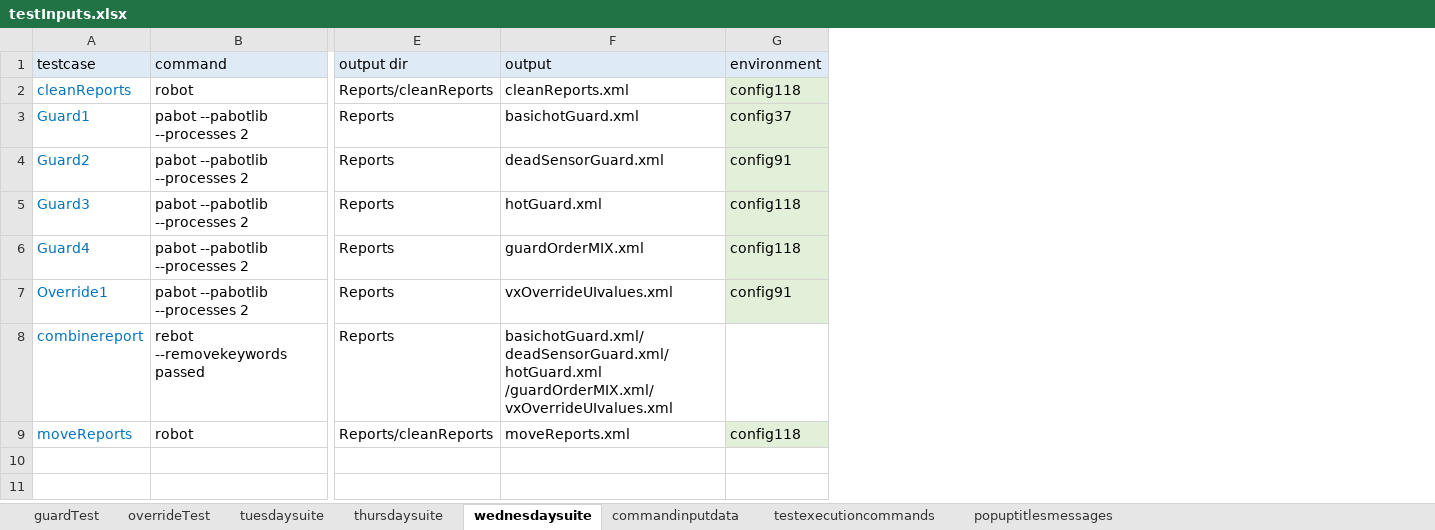
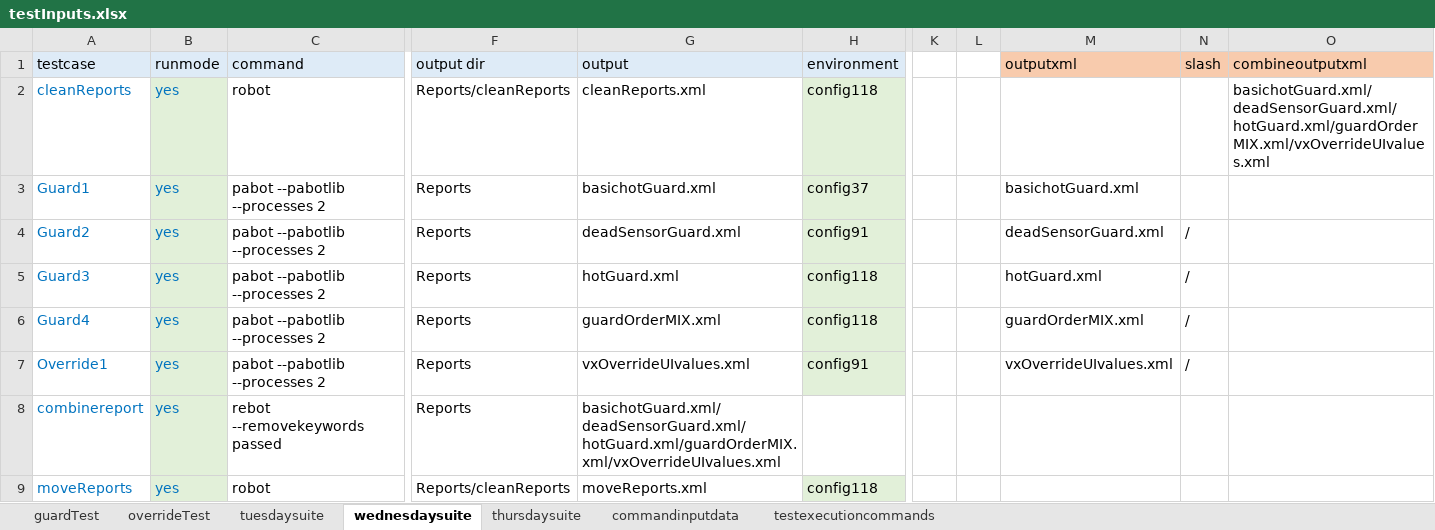
Before and after one commit to ananiac/AuQA, an Excel workbook: Inputs/testInputs.xlsx, sheet wednesdaysuite, drawn as a sheet; only a part is shown, gaps mark what is left out; values as stored, in another font and other column widths than the file's, no borders; addresses are those after the commit; the diff names each change by its address in the sheet, - before the commit and + after, or states it on an @@ line.

Commit message:
AUQA-85_popupVerification15

```diff
--- a/Inputs/testInputs.xlsx (sheet wednesdaysuite)
+++ b/Inputs/testInputs.xlsx (sheet wednesdaysuite)
-sheet tab: popuptitlesmessages
@@ sheet tab order changed: guardTest | overrideTest | tuesdaysuite | wednesdaysuite | thursdaysuite | commandinputdata | testexecutioncommands @@
+column B (runmode), rows 2-9: all yes
+column K, empty
+column L, empty
+column M (outputxml), rows 3-7: basichotGuard.xml | deadSensorGuard.xml | hotGuard.xml | guardOrderMIX.xml | vxOverrideUIvalues.xml
+column N (slash), rows 4-7: all /
+column O (combineoutputxml), row 2: basichotGuard.xml/deadSensorGuard.xml/hotGuard.xml/guardOrderMIX.xml/vxOverrideUIvalues.xml
-G8 (output): basichotGuard.xml/deadSensorGuard.xml/hotGuard.xml /guardOrderMIX.xml/vxOverrideUIvalues.xml
+G8 (output): basichotGuard.xml/deadSensorGuard.xml/hotGuard.xml/guardOrderMIX.xml/vxOverrideUIvalues.xml
```
Also changed, not shown: sheet tuesdaysuite, sheet thursdaysuite, sheet commandinputdata.
